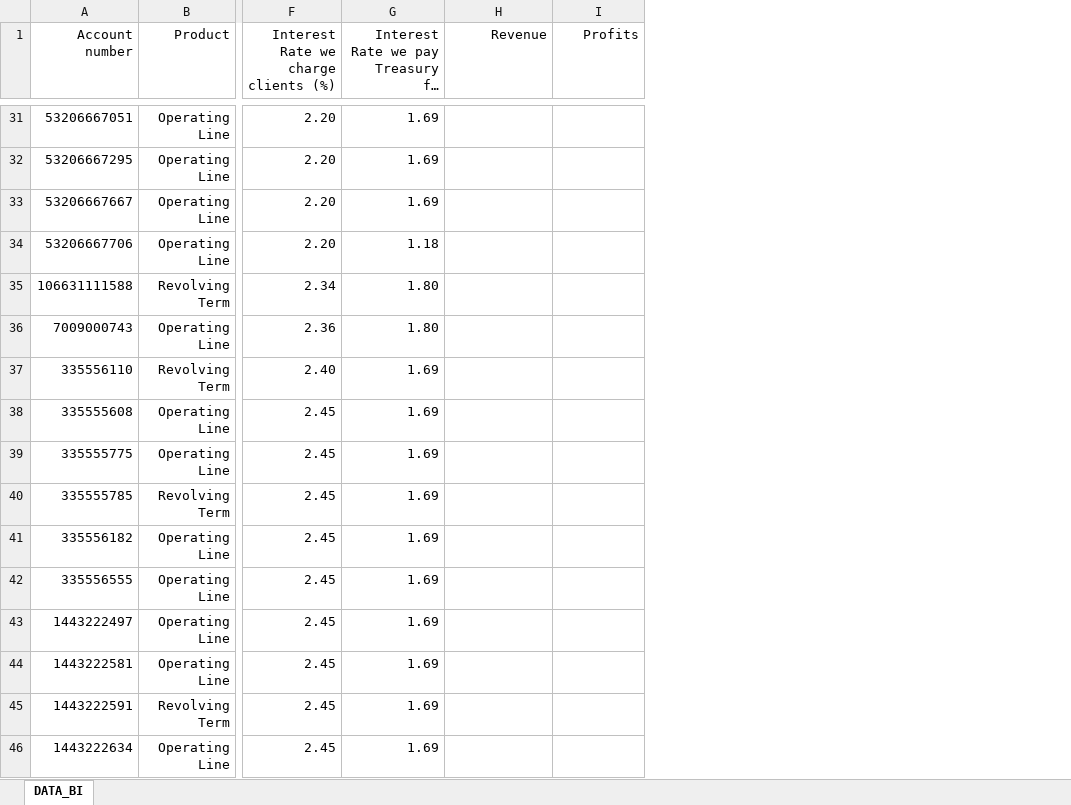
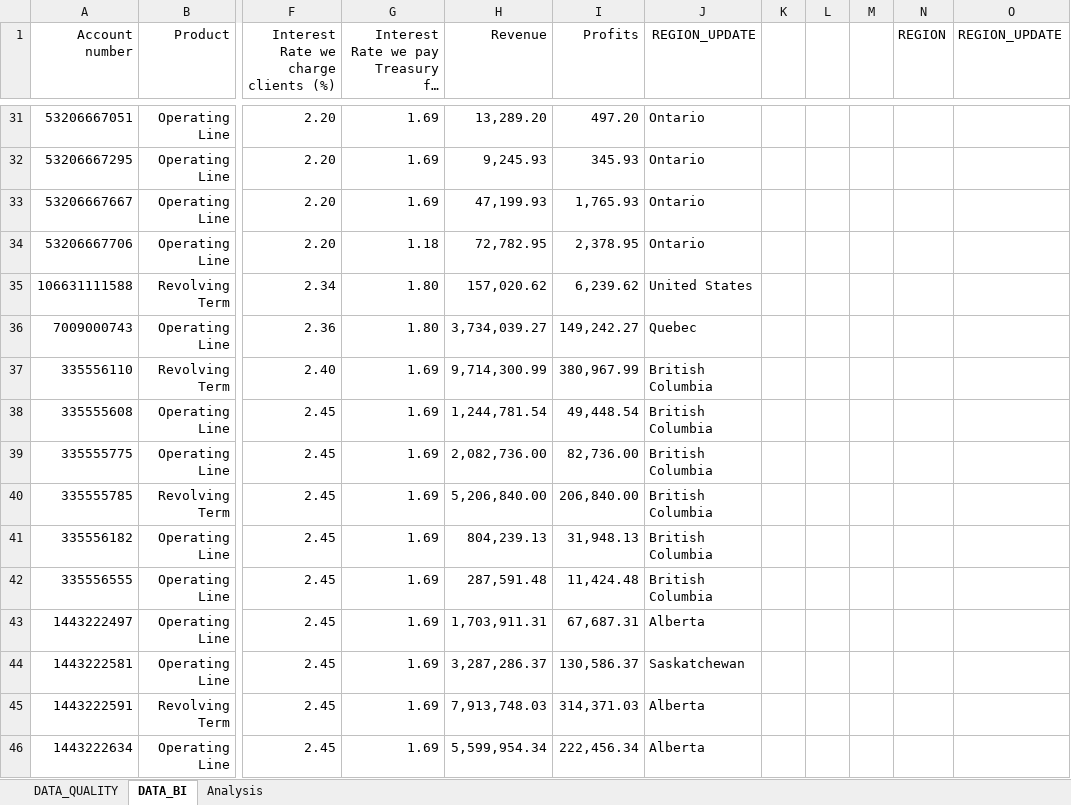
Before and after one commit to edimaudo/interview-questions, an Excel workbook: Scotiabank/Data_Manager_BI.xlsx, sheet DATA_BI, drawn as a sheet; only a part is shown, gaps mark what is left out; long unchanged cells end in …; values as stored, in another font and other column widths than the file's, no borders; the diff covers the shown part only; the diff names each change by its address in the sheet, - before the commit and + after, or states it on an @@ line.

Commit message:
Update Data_Manager_BI.xlsx

```diff
--- a/Scotiabank/Data_Manager_BI.xlsx (sheet DATA_BI)
+++ b/Scotiabank/Data_Manager_BI.xlsx (sheet DATA_BI)
+sheet tab: DATA_QUALITY
+sheet tab: Analysis
+column J (REGION_UPDATE), rows 31-46: Ontario | Ontario | Ontario | Ontario | United States | Quebec | British Columbia | British Columbia | British Columbia | British Columbia | British Columbia | British Columbia | Alberta | Saskatchewan | Alberta | Alberta
+column K, empty
+column L, empty
+column M, empty
+column N (REGION), empty
+column O (REGION_UPDATE), empty
-H31 (Revenue): (empty)
+H31 (Revenue): 13,289.20
-I31 (Profits): (empty)
+I31 (Profits): 497.20
-H32 (Revenue): (empty)
+H32 (Revenue): 9,245.93
-I32 (Profits): (empty)
+I32 (Profits): 345.93
-H33 (Revenue): (empty)
+H33 (Revenue): 47,199.93
-I33 (Profits): (empty)
+I33 (Profits): 1,765.93
-H34 (Revenue): (empty)
+H34 (Revenue): 72,782.95
-I34 (Profits): (empty)
+I34 (Profits): 2,378.95
-H35 (Revenue): (empty)
+H35 (Revenue): 157,020.62
-I35 (Profits): (empty)
+I35 (Profits): 6,239.62
-H36 (Revenue): (empty)
+H36 (Revenue): 3,734,039.27
-I36 (Profits): (empty)
+I36 (Profits): 149,242.27
-H37 (Revenue): (empty)
+H37 (Revenue): 9,714,300.99
-I37 (Profits): (empty)
+I37 (Profits): 380,967.99
-H38 (Revenue): (empty)
+H38 (Revenue): 1,244,781.54
-I38 (Profits): (empty)
+I38 (Profits): 49,448.54
-H39 (Revenue): (empty)
+H39 (Revenue): 2,082,736.00
-I39 (Profits): (empty)
+I39 (Profits): 82,736.00
-H40 (Revenue): (empty)
+H40 (Revenue): 5,206,840.00
-I40 (Profits): (empty)
+I40 (Profits): 206,840.00
-H41 (Revenue): (empty)
+H41 (Revenue): 804,239.13
-I41 (Profits): (empty)
+I41 (Profits): 31,948.13
-H42 (Revenue): (empty)
+H42 (Revenue): 287,591.48
-I42 (Profits): (empty)
+I42 (Profits): 11,424.48
-H43 (Revenue): (empty)
+H43 (Revenue): 1,703,911.31
-I43 (Profits): (empty)
+I43 (Profits): 67,687.31
-H44 (Revenue): (empty)
+H44 (Revenue): 3,287,286.37
-I44 (Profits): (empty)
+I44 (Profits): 130,586.37
-H45 (Revenue): (empty)
+H45 (Revenue): 7,913,748.03
-I45 (Profits): (empty)
+I45 (Profits): 314,371.03
-H46 (Revenue): (empty)
+H46 (Revenue): 5,599,954.34
-I46 (Profits): (empty)
+I46 (Profits): 222,456.34
```
Also changed, not shown: 962 edited cells elsewhere in this sheet, charts or pictures.
